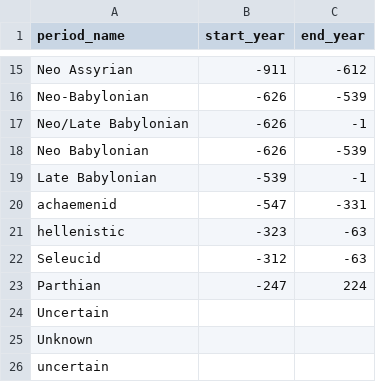
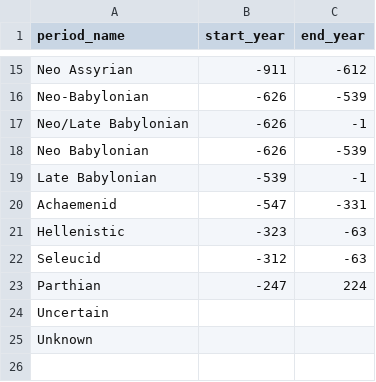
Before and after one commit to shaharspencer/oracc-parser, a CSV file: oracc_parser/enriched_data/period_mapping.csv, drawn as a sheet; only a part is shown, gaps mark what is left out.

```diff
--- a/oracc_parser/enriched_data/period_mapping.csv
+++ b/oracc_parser/enriched_data/period_mapping.csv
@@ -19,4 +19,4 @@ Neo Babylonian,-626,-539
 Late Babylonian,-539,-1
-achaemenid,-547,-331
-hellenistic,-323,-63
+Achaemenid,-547,-331
+Hellenistic,-323,-63
 Seleucid,-312,-63
@@ -25,2 +25 @@ Uncertain,,
 Unknown,,
-uncertain,,
```
Also changed, not shown: oracc_parser/enriched_data/projects_metadata.csv, oracc_parser/enriched_data/provenience.csv, 32 other files.
